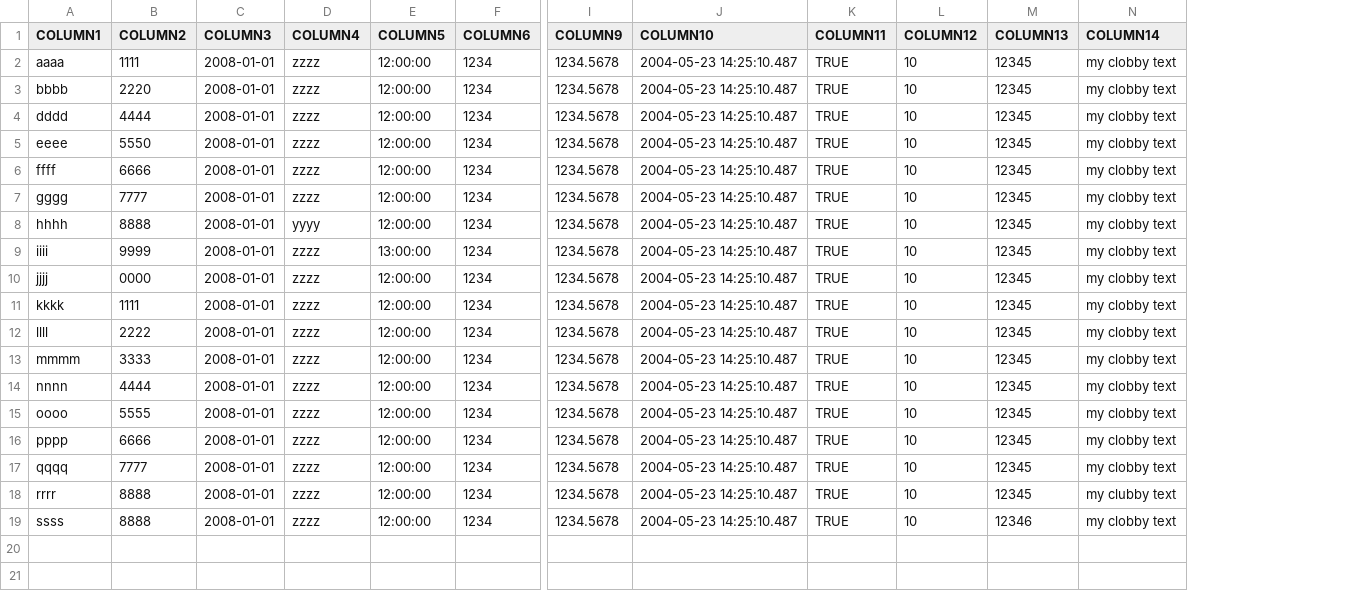
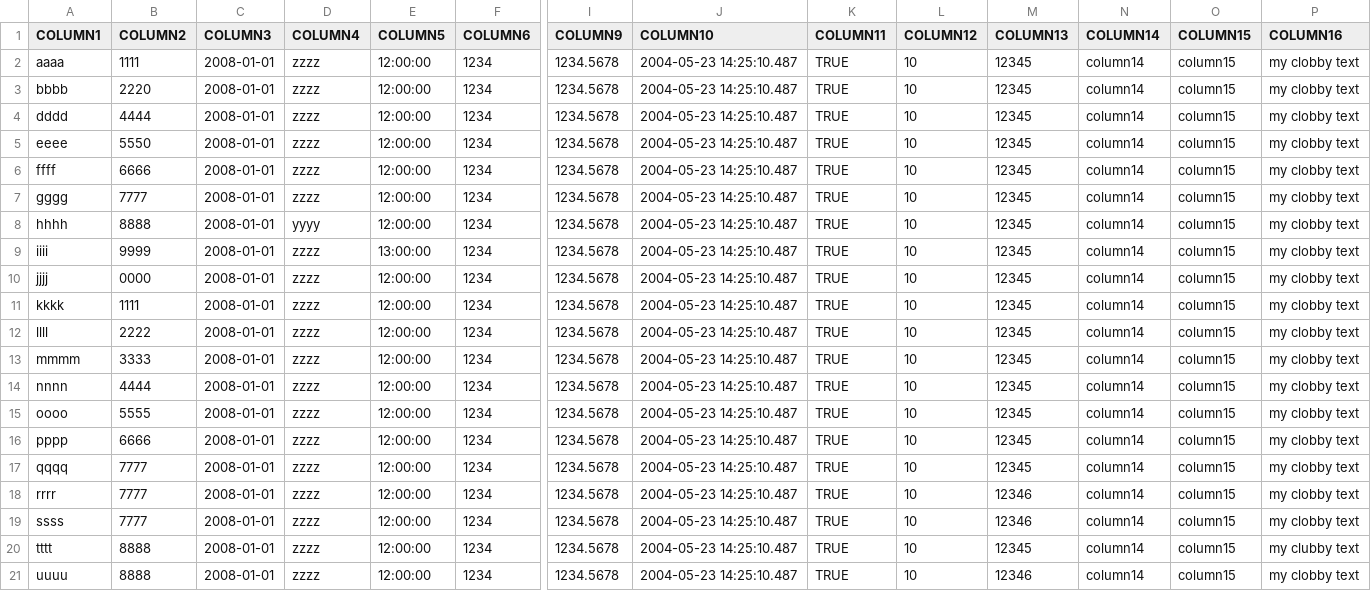
Before and after one commit to DiffKit/DiffKit, a CSV file: tst/org/diffkit/diff/testcase/test19.rhs.csv, drawn as a sheet; only a part is shown, gaps mark what is left out; addresses are those after the commit; rows hold the shown columns only; the diff names each change by its address in the sheet, - before the commit and + after, or states it on an @@ line.

```diff
--- a/tst/org/diffkit/diff/testcase/test19.rhs.csv
+++ b/tst/org/diffkit/diff/testcase/test19.rhs.csv
+column N (COLUMN14), rows 2-19: all column14
+column O (COLUMN15), rows 2-19: all column15
-P1: COLUMN14
+P1: COLUMN16
-B18:B19 (COLUMN2): 8888
+B18:B19 (COLUMN2): 7777
-M18 (COLUMN13): 12345
+M18 (COLUMN13): 12346
-P18 (COLUMN16): my clubby text
+P18 (COLUMN16): my clobby text
+row 20: tttt | 8888 | 2008-01-01 | zzzz | 12:00:00 | 1234 | 1234.5678 | 2004-05-23 14:25:10.487 | TRUE | 10 | 12345 | column14 | column15 | my clubby text
+row 21: uuuu | 8888 | 2008-01-01 | zzzz | 12:00:00 | 1234 | 1234.5678 | 2004-05-23 14:25:10.487 | TRUE | 10 | 12346 | column14 | column15 | my clobby text
```
Also changed, not shown: tst/org/diffkit/diff/testcase/test19.lhs.csv, 14 other files.
